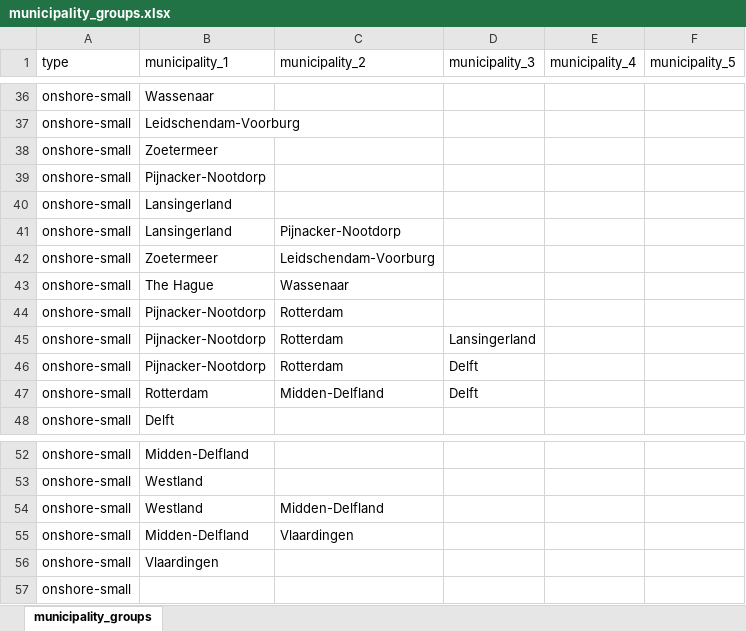
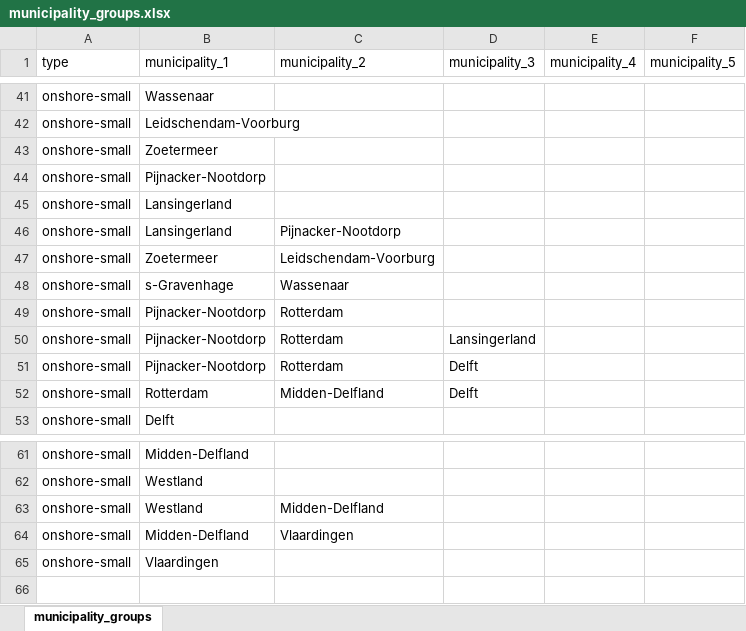
Before and after one commit to fcruztorres/ABM_Energy_Transition, an Excel workbook: data/municipality_groups.xlsx, sheet municipality_groups, drawn as a sheet; only a part is shown, gaps mark what is left out; values as stored, in another font and other column widths than the file's, no borders; removed rows and columns are numbered as before the commit, all else as after; the diff covers the shown part only; the diff names each change by its address in the sheet, - before the commit and + after, or states it on an @@ line.

Commit message:
change of the name of The Hague to the csv files

```diff
--- a/data/municipality_groups.xlsx (sheet municipality_groups)
+++ b/data/municipality_groups.xlsx (sheet municipality_groups)
-B48 (municipality_1): The Hague
+B48 (municipality_1): s-Gravenhage
-row 57: onshore-small
```
Also changed, not shown: 9 added rows and 6 edited cells elsewhere in this sheet, 2 other files.
